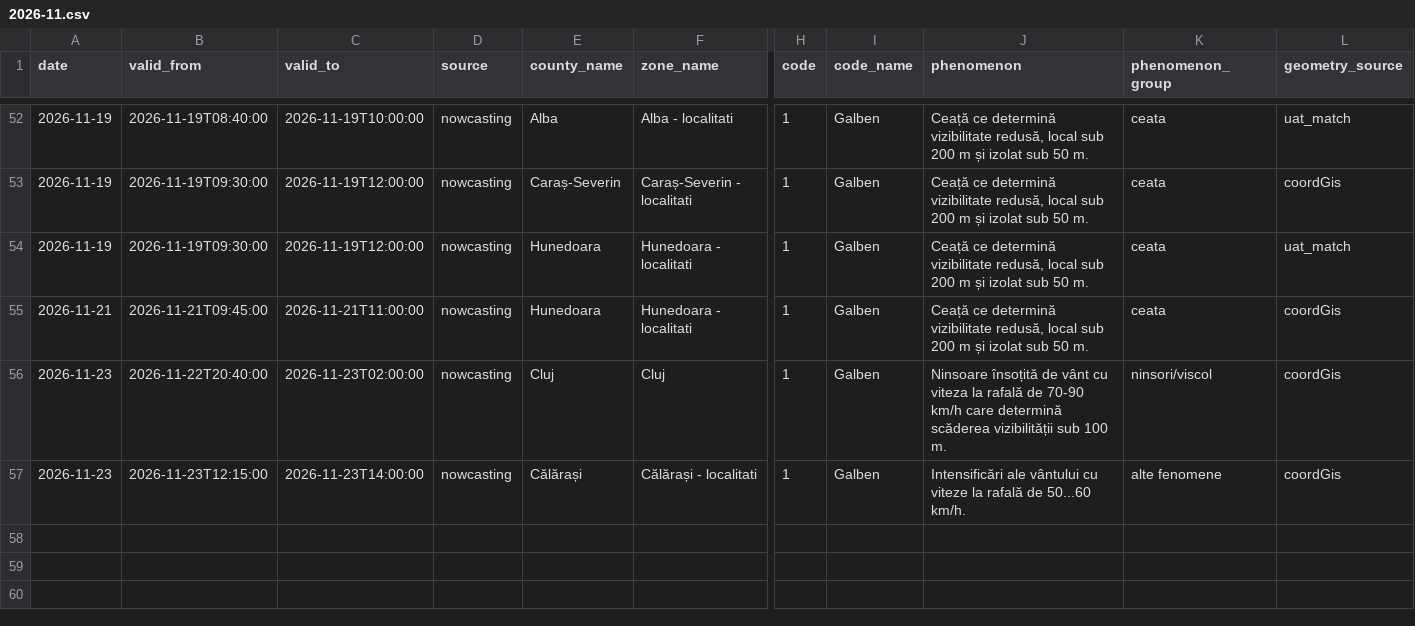
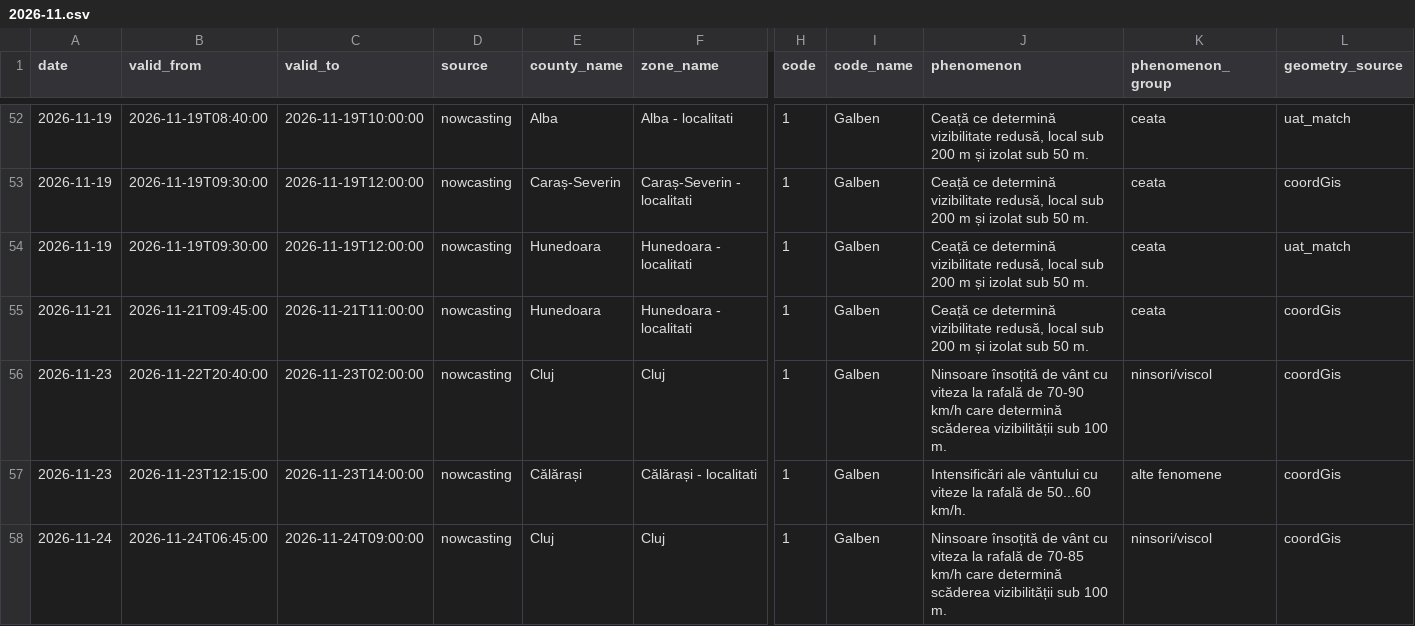
Before and after one commit to mariusbudileanu/date-meteo, a CSV file: public/istoric/nowcasting/2026-11.csv, drawn as a sheet; only a part is shown, gaps mark what is left out; rows hold the shown columns only; the diff names each change by its address in the sheet, - before the commit and + after, or states it on an @@ line.

```diff
--- a/public/istoric/nowcasting/2026-11.csv
+++ b/public/istoric/nowcasting/2026-11.csv
+row 58: 2026-11-24 | 2026-11-24T06:45:00 | 2026-11-24T09:00:00 | nowcasting | Cluj | Cluj | 1 | Galben | Ninsoare însoțită de vânt cu viteza la rafală de 70-85 km/h care determină scăderea vizibilității sub 100 m. | ninsori/viscol | coordGis
```
Also changed, not shown: public/istoric/2026/2026-11.csv, 15 other files.
